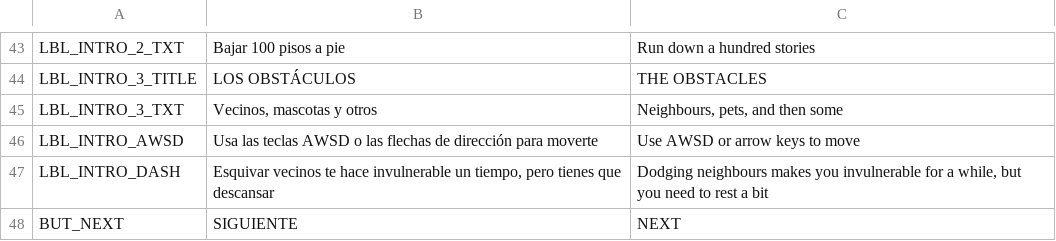
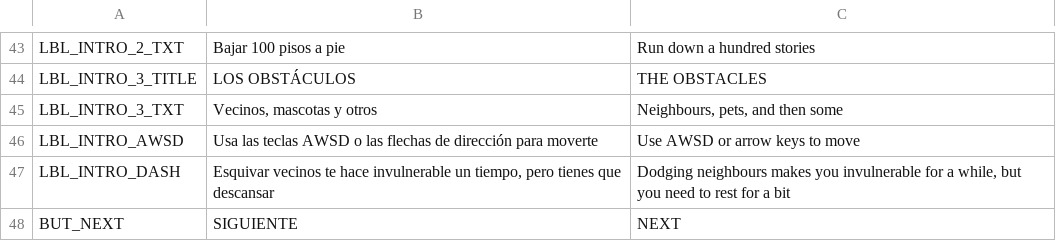
Before and after one commit to Beltenebr0s/LevelUpGameJam2025, a CSV file: ui/diccionario.csv, drawn as a sheet; only a part is shown, gaps mark what is left out.

Commit message:
Tyyypo

```diff
--- a/ui/diccionario.csv
+++ b/ui/diccionario.csv
@@ -46,3 +46,3 @@ LBL_INTRO_3_TXT,"Vecinos, mascotas y otros","Neighbours, pets, and then some"
 LBL_INTRO_AWSD,Usa las teclas AWSD o las flechas de dirección para moverte,Use AWSD or arrow keys to move
-LBL_INTRO_DASH,"Esquivar vecinos te hace invulnerable un tiempo, pero tienes que descansar","Dodging neighbours makes you invulnerable for a while, but you need to rest a bit"
+LBL_INTRO_DASH,"Esquivar vecinos te hace invulnerable un tiempo, pero tienes que descansar","Dodging neighbours makes you invulnerable for a while, but you need to rest for a bit"
 BUT_NEXT, SIGUIENTE, NEXT
```
